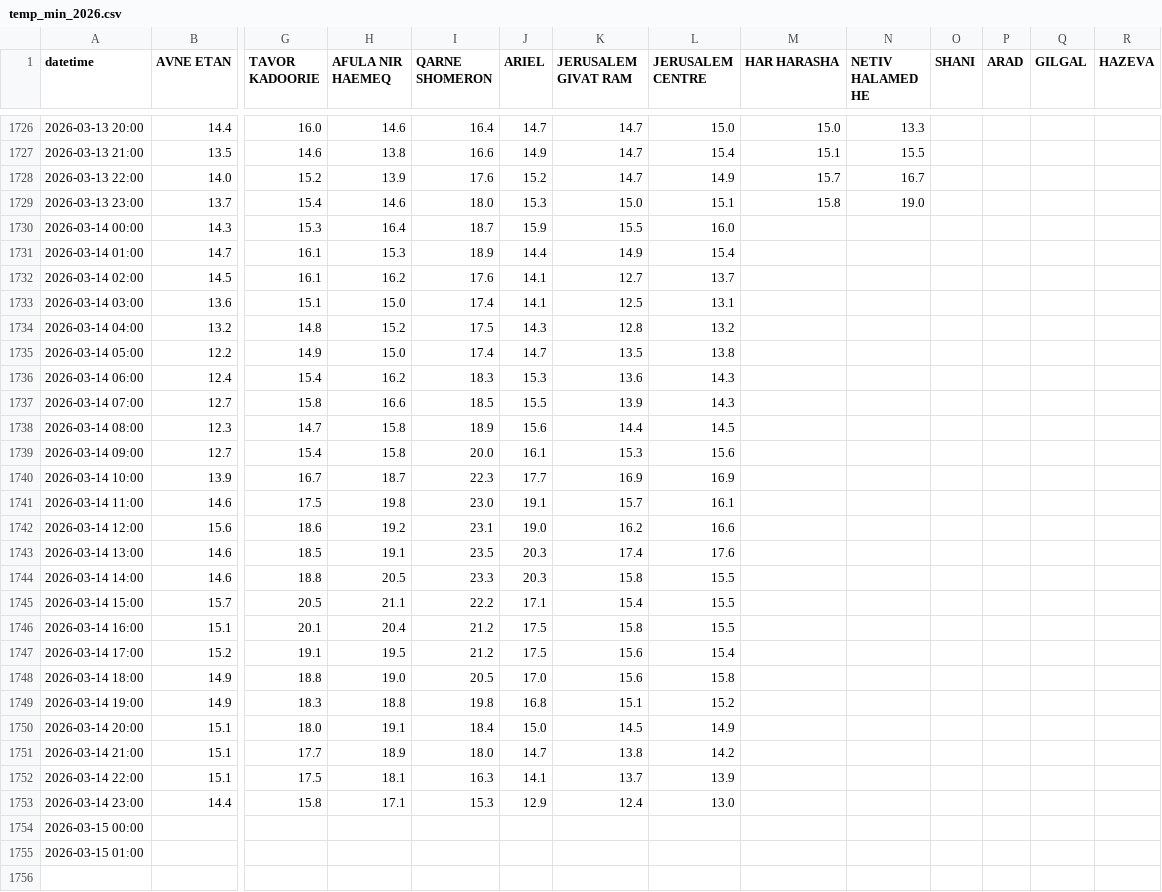
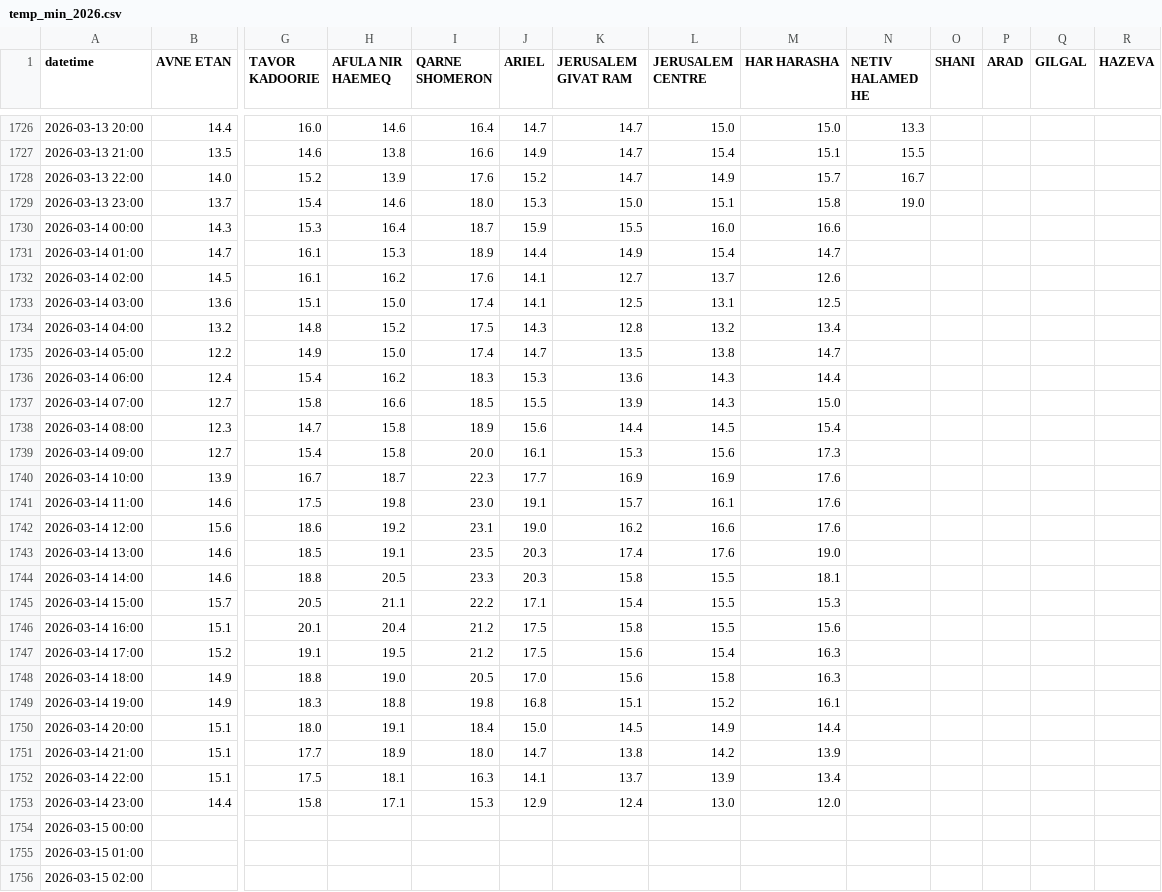
Before and after one commit to yuval-harpaz/weather, a CSV file: data/temp_min_2026.csv, drawn as a sheet; only a part is shown, gaps mark what is left out; rows hold the shown columns only; the diff covers the shown part only; the diff names each change by its address in the sheet, - before the commit and + after, or states it on an @@ line.

```diff
--- a/data/temp_min_2026.csv
+++ b/data/temp_min_2026.csv
-M1730 (HAR HARASHA): (empty)
+M1730 (HAR HARASHA): 16.6
-M1731 (HAR HARASHA): (empty)
+M1731 (HAR HARASHA): 14.7
-M1732 (HAR HARASHA): (empty)
+M1732 (HAR HARASHA): 12.6
-M1733 (HAR HARASHA): (empty)
+M1733 (HAR HARASHA): 12.5
-M1734 (HAR HARASHA): (empty)
+M1734 (HAR HARASHA): 13.4
-M1735 (HAR HARASHA): (empty)
+M1735 (HAR HARASHA): 14.7
-M1736 (HAR HARASHA): (empty)
+M1736 (HAR HARASHA): 14.4
-M1737 (HAR HARASHA): (empty)
+M1737 (HAR HARASHA): 15.0
-M1738 (HAR HARASHA): (empty)
+M1738 (HAR HARASHA): 15.4
-M1739 (HAR HARASHA): (empty)
+M1739 (HAR HARASHA): 17.3
-M1740:M1742 (HAR HARASHA): (empty)
+M1740:M1742 (HAR HARASHA): 17.6
-M1743 (HAR HARASHA): (empty)
+M1743 (HAR HARASHA): 19.0
-M1744 (HAR HARASHA): (empty)
+M1744 (HAR HARASHA): 18.1
-M1745 (HAR HARASHA): (empty)
+M1745 (HAR HARASHA): 15.3
-M1746 (HAR HARASHA): (empty)
+M1746 (HAR HARASHA): 15.6
-M1747:M1748 (HAR HARASHA): (empty)
+M1747:M1748 (HAR HARASHA): 16.3
-M1749 (HAR HARASHA): (empty)
+M1749 (HAR HARASHA): 16.1
-M1750 (HAR HARASHA): (empty)
+M1750 (HAR HARASHA): 14.4
-M1751 (HAR HARASHA): (empty)
+M1751 (HAR HARASHA): 13.9
-M1752 (HAR HARASHA): (empty)
+M1752 (HAR HARASHA): 13.4
-M1753 (HAR HARASHA): (empty)
+M1753 (HAR HARASHA): 12.0
+row 1756: 2026-03-15 02:00
```
Also changed, not shown: 9 added rows elsewhere in this file, 1 other file.
